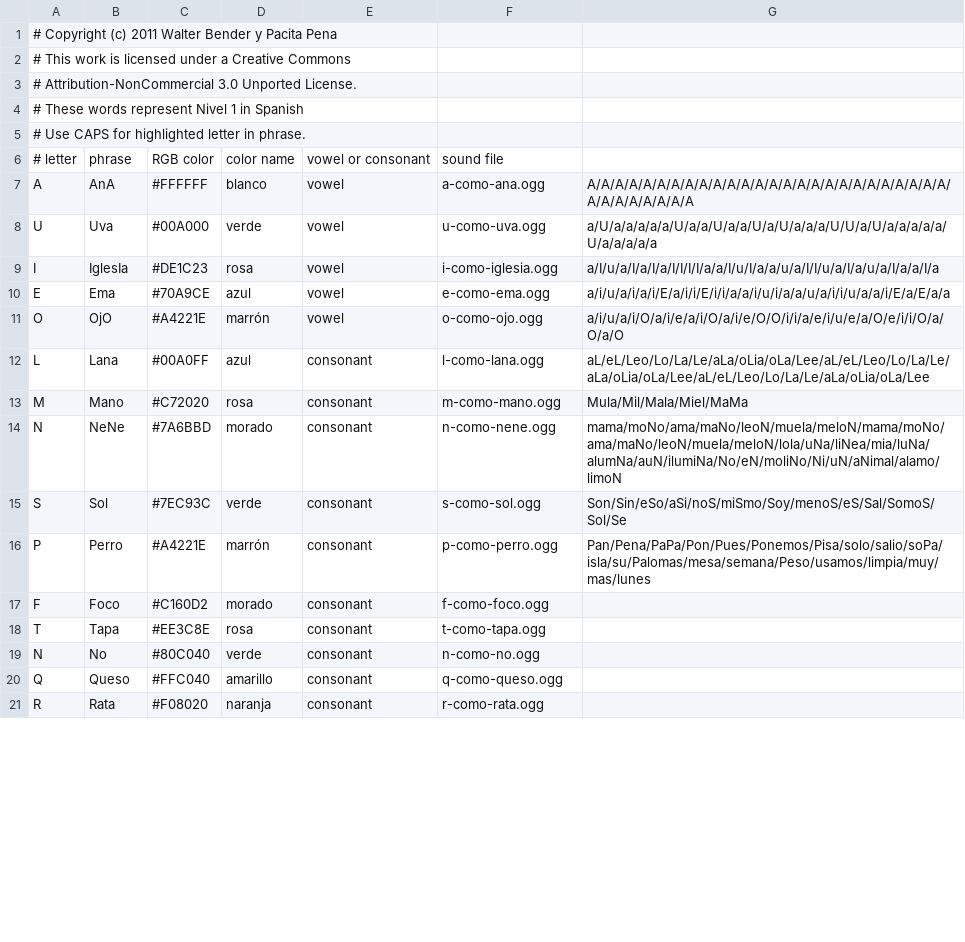
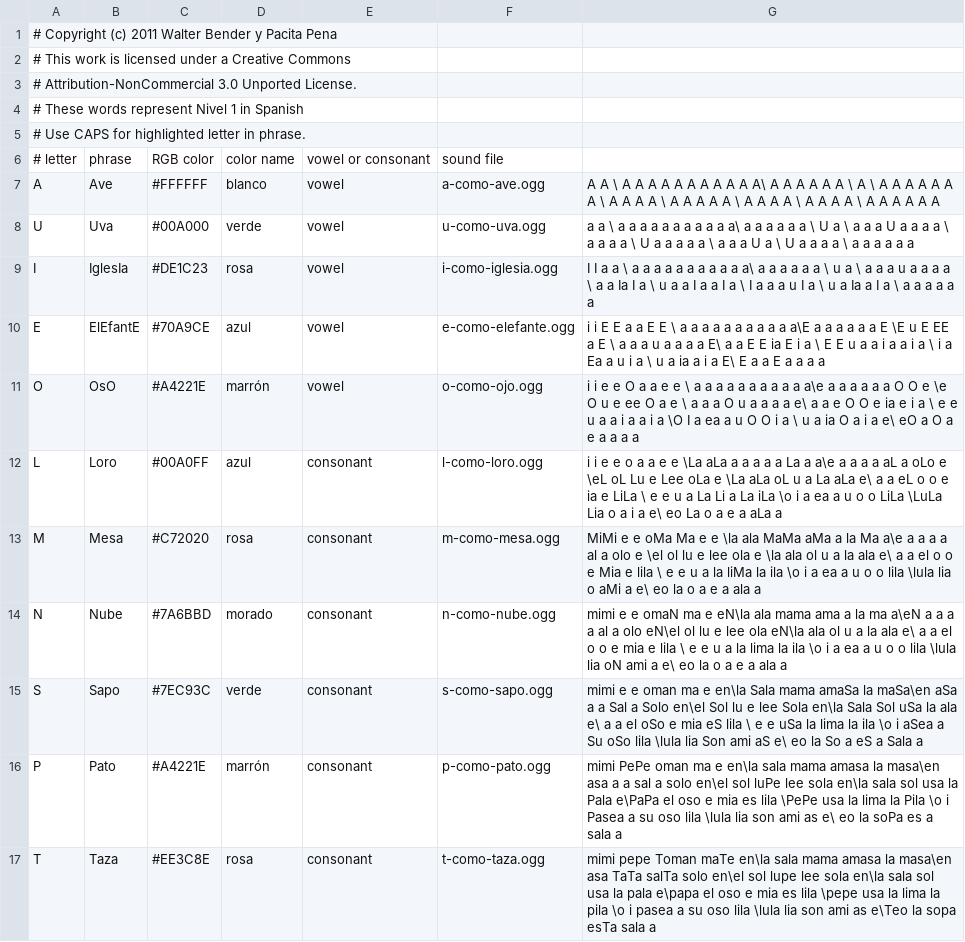
Before and after one commit to sugarlabs/i-can-read-activity, a CSV file: lessons/es/nivel-1.csv, drawn as a sheet; only a part is shown; the diff covers the shown part only.

```diff
--- a/lessons/es/nivel-1.csv
+++ b/lessons/es/nivel-1.csv
@@ -6,16 +6,12 @@
 # letter, phrase, RGB color, color name, vowel or consonant , sound file,
-A, AnA, #FFFFFF, blanco, vowel, a-como-ana.ogg, A/A/A/A/A/A/A/A/A/A/A/A/A/A/A/A/A/A/A/A/A/A/A/A/A/A/A/A/A/A/A/A/A/A
-U, Uva, #00A000, verde, vowel, u-como-uva.ogg, a/U/a/a/a/a/a/U/a/a/U/a/a/U/a/U/a/a/a/U/U/a/U/a/a/a/a/a/U/a/a/a/a/a
-I, IglesIa, #DE1C23, rosa, vowel, i-como-iglesia.ogg, a/I/u/a/I/a/I/a/I/I/I/I/a/a/I/u/I/a/a/u/a/I/I/u/a/I/a/u/a/I/a/a/I/a
-E, Ema, #70A9CE, azul, vowel, e-como-ema.ogg, a/i/u/a/i/a/i/E/a/i/i/E/i/i/a/a/i/u/i/a/a/u/a/i/i/u/a/a/i/E/a/E/a/a
-O, OjO, #A4221E, marrón, vowel, o-como-ojo.ogg, a/i/u/a/i/O/a/i/e/a/i/O/a/i/e/O/O/i/i/a/e/i/u/e/a/O/e/i/i/O/a/O/a/O
-L, Lana, #00A0FF, azul, consonant, l-como-lana.ogg, aL/eL/Leo/Lo/La/Le/aLa/oLia/oLa/Lee/aL/eL/Leo/Lo/La/Le/aLa/oLia/oLa/Lee/aL/eL/Leo/Lo/La/Le/aLa/oLia/oLa/Lee
-M, Mano, #C72020, rosa, consonant, m-como-mano.ogg, Mula/Mil/Mala/Miel/MaMa
-N, NeNe, #7A6BBD, morado, consonant, n-como-nene.ogg, mama/moNo/ama/maNo/leoN/muela/meloN/mama/moNo/ama/maNo/leoN/muela/meloN/lola/uNa/liNea/mia/luNa/alumNa/auN/ilumiNa/No/eN/moliNo/Ni/uN/aNimal/alamo/limoN
-S, Sol, #7EC93C, verde, consonant, s-como-sol.ogg, Son/Sin/eSo/aSi/noS/miSmo/Soy/menoS/eS/Sal/SomoS/Sol/Se
-P, Perro, #A4221E, marrón, consonant, p-como-perro.ogg, Pan/Pena/PaPa/Pon/Pues/Ponemos/Pisa/solo/salio/soPa/isla/su/Palomas/mesa/semana/Peso/usamos/limpia/muy/mas/lunes
-F, Foco, #C160D2, morado, consonant, f-como-foco.ogg,
-T, Tapa, #EE3C8E, rosa, consonant, t-como-tapa.ogg,
-N, No, #80C040, verde, consonant, n-como-no.ogg,
-Q, Queso, #FFC040, amarillo, consonant, q-como-queso.ogg,
-R, Rata, #F08020, naranja, consonant, r-como-rata.ogg,
+A, Ave, #FFFFFF, blanco, vowel, a-como-ave.ogg,                A   A     \ A  A A   A A A A A  A  A A\    A A   A A  A  A        \                    A   \ A  A A        A  A  A A   \ A A              A       A \       A  A    A    A    A \     A  A A           A \   A     A     A   A    \      A    A    A  A A A
+U, Uva, #00A000, verde, vowel, u-como-uva.ogg,                a   a     \ a  a a   a a a a a  a  a a\    a a   a a  a  a        \         U          a   \ a  a a      U a  a  a a   \ a a              a       a \     U a  a    a    a    a \     a  a a  U        a \ U a     a     a   a    \      a    a    a  a a a
+I, IglesIa, #DE1C23, rosa, vowel, i-como-iglesia.ogg,  I I           a   a     \ a  a a   a a a a a  a  a a\    a a   a a  a  a        \         u          a   \ a  a a      u a  a  a a   \ a a             Ia     I a \     u a  a  I a    a  I a \  I  a  a a  u      I a \ u a    Ia     a I a    \      a    a    a  a a a
+E, ElEfantE, #70A9CE, azul, vowel, e-como-elefante.ogg,  i i    E E    a   a E E \ a  a a   a a a a a  a  a a\E   a a   a a  a  a      E \E        u E  EE    a E \ a  a a      u a  a  a a  E\ a a  E       E  ia E   i a \ E E u a  a  i a    a  i a \  i  a Ea a  u      i a \ u a    ia     a i a   E\ E    a    a E  a  a a a
+O, OsO, #A4221E, marrón, vowel, o-como-ojo.ogg,  i i    e e  O a   a e e \ a  a a   a a a a a  a  a a\e   a a   a a  a  a  O O e \e   O    u e  ee  O a e \ a  a a   O  u a  a  a a  e\ a a  e  O O  e  ia e   i a \ e e u a  a  i a    a  i a \O I  a ea a  u O O  i a \ u a    ia  O  a i a   e\ eO   a  O a e  a  a a a
+L, Loro, #00A0FF, azul, consonant, l-como-loro.ogg,  i i    e e  o a   a e e \La  aLa   a a a a a La  a a\e   a a   a a  aL a  oLo e \eL  oL  Lu e Lee  oLa e \La  aLa   oL u a La  aLa  e\ a a  eL o o  e  ia e  LiLa \ e e u a La Li a   La  iLa \o i  a ea a  u o o LiLa \LuLa   Lia  o  a i a   e\ eo  La  o a e  a  aLa a
+M, Mesa, #C72020, rosa, consonant, m-como-mesa.ogg, MiMi    e e  oMa  Ma e e \la  ala  MaMa aMa a la Ma a\e   a a   a a  al a  olo e \el  ol  lu e lee  ola e \la  ala   ol u a la  ala  e\ a a  el o o  e Mia e  lila \ e e u a la liMa   la  ila \o i  a ea a  u o o lila \lula   lia  o  aMi a   e\ eo  la  o a e  a  ala a
+N, Nube, #7A6BBD, morado, consonant, n-como-nube.ogg, mimi    e e  omaN ma e eN\la  ala  mama ama a la ma a\eN  a a   a a  al a  olo eN\el  ol  lu e lee  ola eN\la  ala   ol u a la  ala  e\ a a  el o o  e mia e  lila \ e e u a la lima   la  ila \o i  a ea a  u o o lila \lula   lia  oN ami a   e\ eo  la  o a e  a  ala a
+S, Sapo, #7EC93C, verde, consonant, s-como-sapo.ogg, mimi    e e  oman ma e en\la Sala  mama amaSa la maSa\en  aSa   a a Sal a Solo en\el Sol  lu e lee Sola en\la Sala  Sol uSa la  ala  e\ a a  el oSo  e mia eS lila \ e e uSa la lima   la  ila \o i  aSea a Su oSo lila \lula   lia Son ami aS  e\ eo  la So a eS a Sala a
+P, Pato, #A4221E, marrón, consonant, p-como-pato.ogg, mimi   PePe  oman ma e en\la sala  mama amasa la masa\en  asa   a a sal a solo en\el sol  luPe lee sola en\la sala  sol usa la Pala  e\PaPa  el oso  e mia es lila \PePe usa la lima   la Pila \o i Pasea a su oso lila \lula   lia son ami as  e\ eo  la soPa es a sala a
+T, Taza, #EE3C8E, rosa, consonant, t-como-taza.ogg, mimi   pepe Toman maTe en\la sala  mama amasa la masa\en  asa  TaTa salTa solo en\el sol  lupe lee sola en\la sala  sol usa la pala  e\papa  el oso  e mia es lila \pepe usa la lima   la pila \o i pasea a su oso lila \lula   lia son ami as  e\Teo  la sopa esTa sala a
```
Also changed, not shown: 1 added row, 5 removed rows and 10 edited cells elsewhere in this file, lessons/es/nivel-2.csv.
